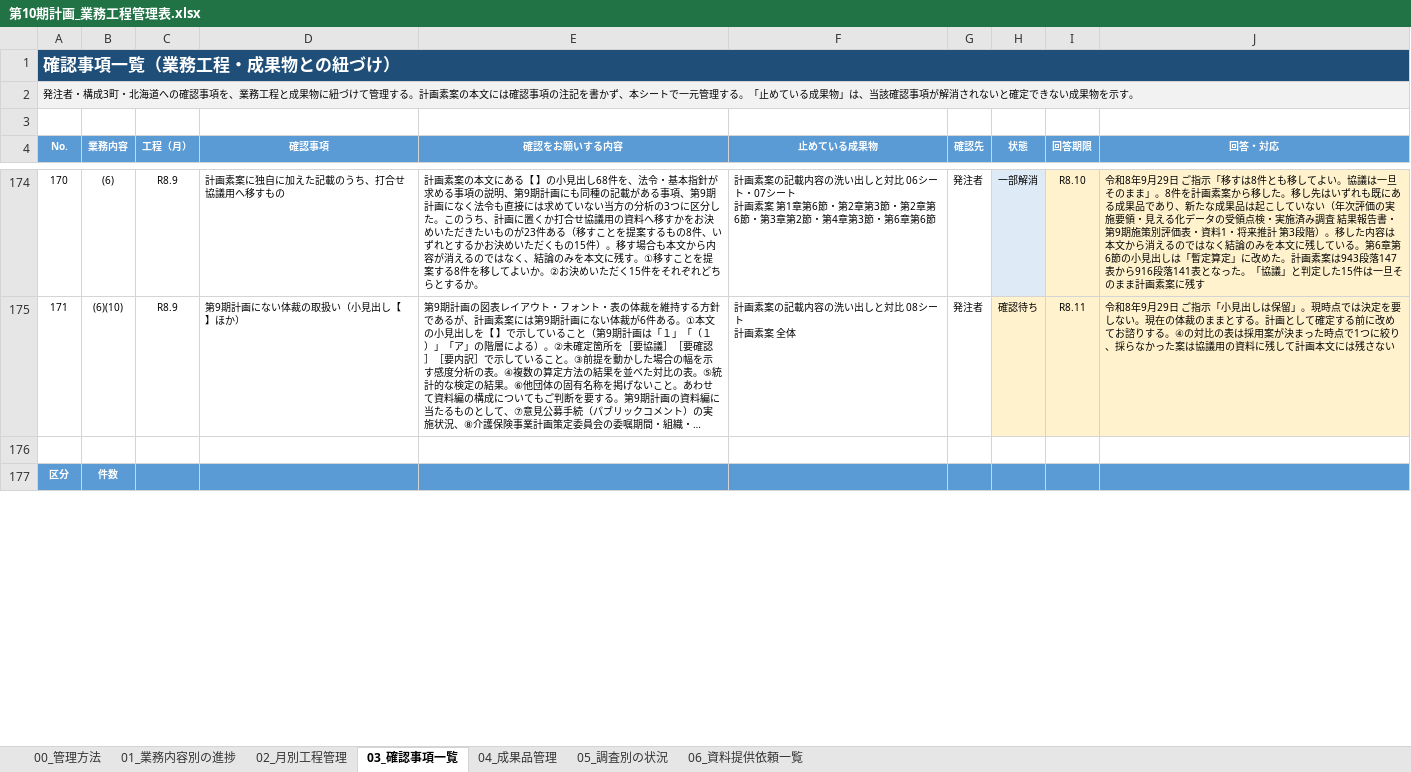
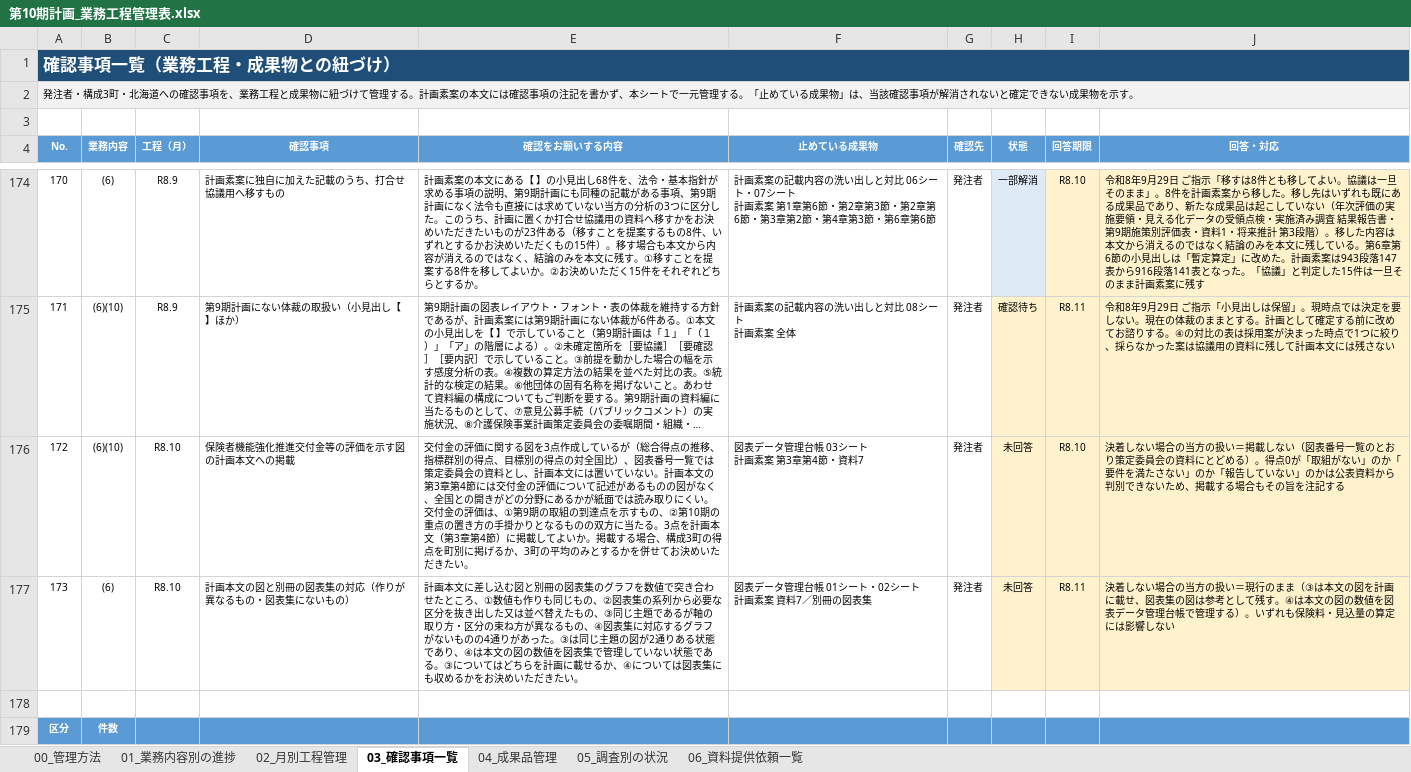
Before and after one commit to ryowakayama-gif/repository, an Excel workbook: output/第10期計画_業務工程管理表.xlsx, sheet 03_確認事項一覧, drawn as a sheet; only a part is shown, gaps mark what is left out; long unchanged cells end in …; values as stored, in another font and other column widths than the file's, no borders; conditional formats not drawn; ↵ is a line break in a cell; the diff covers the shown part only; the diff names each change by its address in the sheet, - before the commit and + after, or states it on an @@ line.

```diff
--- a/output/第10期計画_業務工程管理表.xlsx (sheet 03_確認事項一覧)
+++ b/output/第10期計画_業務工程管理表.xlsx (sheet 03_確認事項一覧)
+row 176: 172 | (6)(10) | R8.10 | 保険者機能強化推進交付金等の評価を示す図の計画本文への掲載 | 交付金の評価に関する図を3点作成しているが（総合得点の推移、指標群別の得点、目標別の得点の対全国比）、図表番号一覧では策定委員会の資料とし、計画本文には置いていない。計画本文の第3章第4節には交付金の評価について記述があるものの図がなく、全国との開きがどの分野にあるかが紙面では読み取りにくい。交付金の評価は、①第9期の取組の到達点を示すもの、②第10期の重点の置き方の手掛かりとなるものの双方に当たる。3点を計画本文（第3章第4節）に掲載してよいか。掲載する場合、構成3町の得点を町別に掲げるか、3町の平均のみとするかを併せてお決めいただきたい。 | 図表データ管理台帳 03シート ↵ 計画素案 第3章第4節・資料7 | 発注者 | 未回答 | R8.10 | 決着しない場合の当方の扱い＝掲載しない（図表番号一覧のとおり策定委員会の資料にとどめる）。得点0が「取組がない」のか「要件を満たさない」のか「報告していない」のかは公表資料から判別できないため、掲載する場合もその旨を注記する
+row 177: 173 | (6) | R8.10 | 計画本文の図と別冊の図表集の対応（作りが異なるもの・図表集にないもの） | 計画本文に差し込む図と別冊の図表集のグラフを数値で突き合わせたところ、①数値も作りも同じもの、②図表集の系列から必要な区分を抜き出した又は並べ替えたもの、③同じ主題であるが軸の取り方・区分の束ね方が異なるもの、④図表集に対応するグラフがないものの4通りがあった。③は同じ主題の図が2通りある状態であり、④は本文の図の数値を図表集で管理していない状態である。③についてはどちらを計画に載せるか、④については図表集にも収めるかをお決めいただきたい。 | 図表データ管理台帳 01シート・02シート ↵ 計画素案 資料7／別冊の図表集 | 発注者 | 未回答 | R8.11 | 決着しない場合の当方の扱い＝現行のまま（③は本文の図を計画に載せ、図表集の図は参考として残す。④は本文の図の数値を図表データ管理台帳で管理する）。いずれも保険料・見込量の算定には影響しない
```
Also changed, not shown: 10 edited cells elsewhere in this sheet, sheet 00_管理方法, sheet 01_業務内容別の進捗, output/第10期計画_成果品一覧.xlsx, output/第10期計画_計画素案の課題整理.xlsx, 16 other files.
